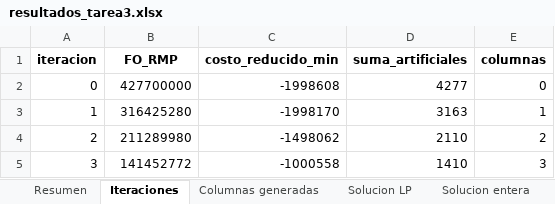
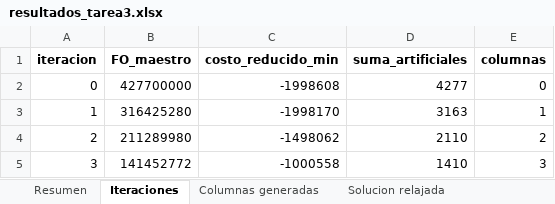
Before and after one commit to Tdiazv2/tarea3-opti, an Excel workbook: resultados_tarea3.xlsx, sheet Iteraciones, drawn as a sheet; only a part is shown; values as stored, in another font and other column widths than the file's, no borders; the diff names each change by its address in the sheet, - before the commit and + after, or states it on an @@ line.

```diff
--- a/resultados_tarea3.xlsx (sheet Iteraciones)
+++ b/resultados_tarea3.xlsx (sheet Iteraciones)
-sheet tab: Solucion LP
+sheet tab: Solucion relajada
-B1: FO_RMP
+B1: FO_maestro
```
Also changed, not shown: sheet Columnas generadas, sheet Resumen, sheet Turnos por dia, sheet Solucion relajada, sheet Solucion entera, 5 other files.
